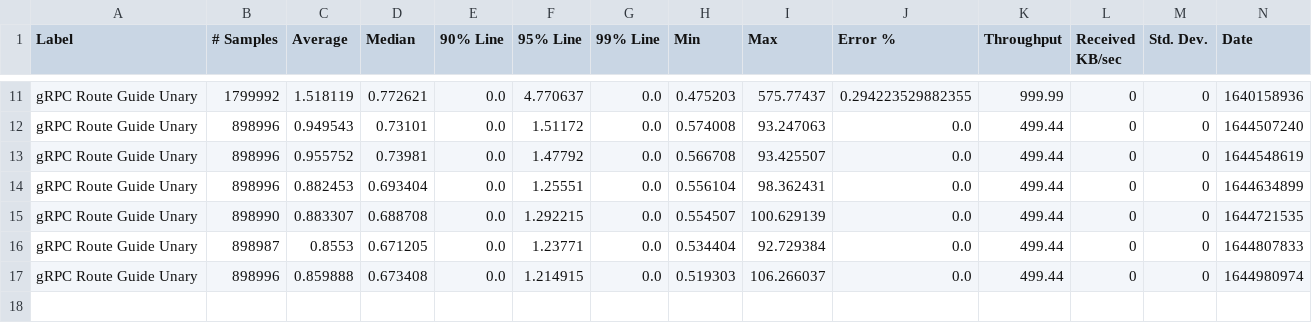
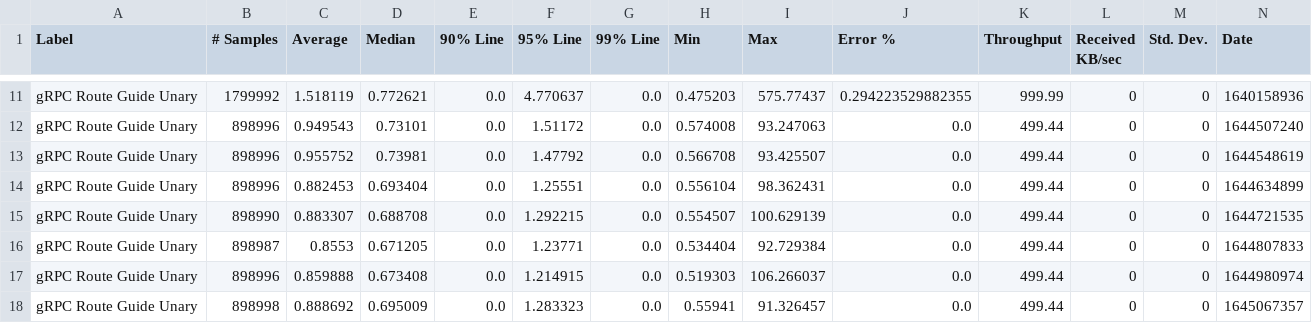
Before and after one commit to ballerina-platform/module-ballerina-grpc, a CSV file: load-tests/route_guide_unary/results/summary.csv, drawn as a sheet; only a part is shown, gaps mark what is left out; rows hold the shown columns only; the diff names each change by its address in the sheet, - before the commit and + after, or states it on an @@ line.

Commit message:
Update route_guide_unary test results on Thu Feb 17 03:10:10 UTC 2022

```diff
--- a/load-tests/route_guide_unary/results/summary.csv
+++ b/load-tests/route_guide_unary/results/summary.csv
+row 18: gRPC Route Guide Unary | 898998 | 0.888692 | 0.695009 | 0.0 | 1.283323 | 0.0 | 0.55941 | 91.326457 | 0.0 | 499.44 | 0 | 0 | 1645067357
```
